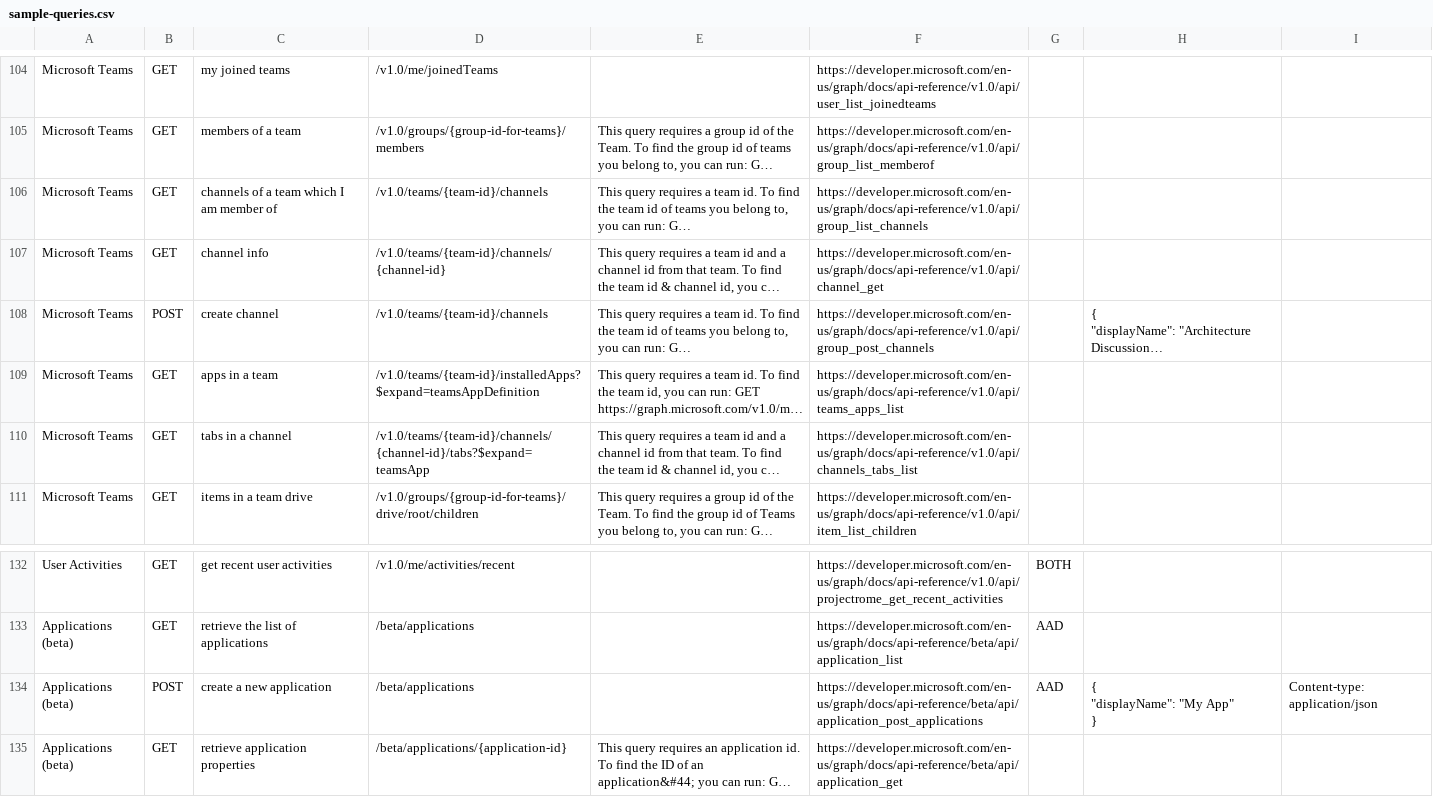
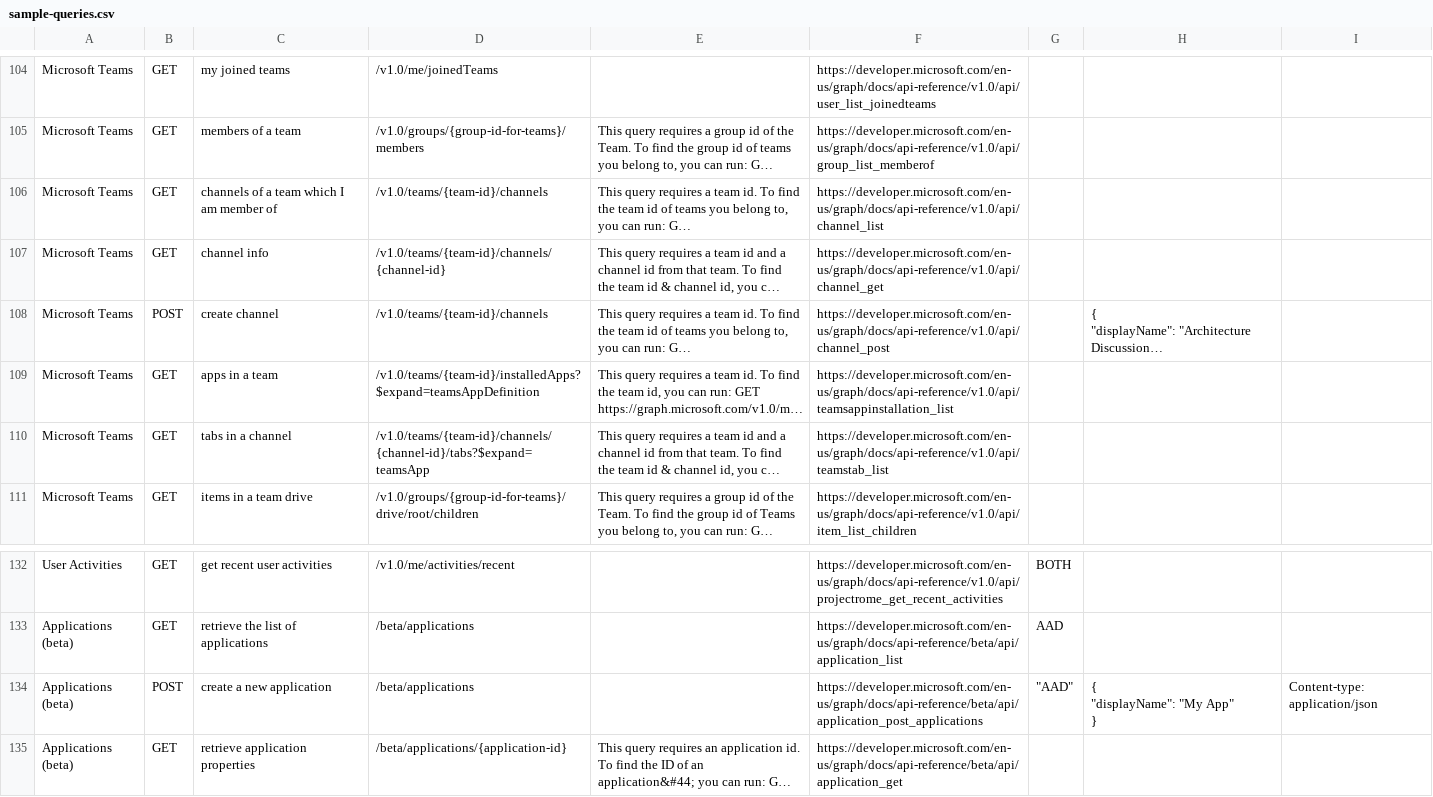
Before and after one commit to microsoftgraph/microsoft-graph-explorer, a CSV file: sample-queries.csv, drawn as a sheet; only a part is shown, gaps mark what is left out; long unchanged cells end in …; the diff names each change by its address in the sheet, - before the commit and + after, or states it on an @@ line.

Commit message:
Fixing doc links

```diff
--- a/sample-queries.csv
+++ b/sample-queries.csv
-F106: https://developer.microsoft.com/en-us/graph/docs/api-reference/v1.0/api/group_list_channels
+F106: https://developer.microsoft.com/en-us/graph/docs/api-reference/v1.0/api/channel_list
-F108: https://developer.microsoft.com/en-us/graph/docs/api-reference/v1.0/api/group_post_channels
+F108: https://developer.microsoft.com/en-us/graph/docs/api-reference/v1.0/api/channel_post
-F109: https://developer.microsoft.com/en-us/graph/docs/api-reference/v1.0/api/teams_apps_list
+F109: https://developer.microsoft.com/en-us/graph/docs/api-reference/v1.0/api/teamsappinstallation_list
-F110: https://developer.microsoft.com/en-us/graph/docs/api-reference/v1.0/api/channels_tabs_list
+F110: https://developer.microsoft.com/en-us/graph/docs/api-reference/v1.0/api/teamstab_list
-G134: AAD
+G134: "AAD"
```
